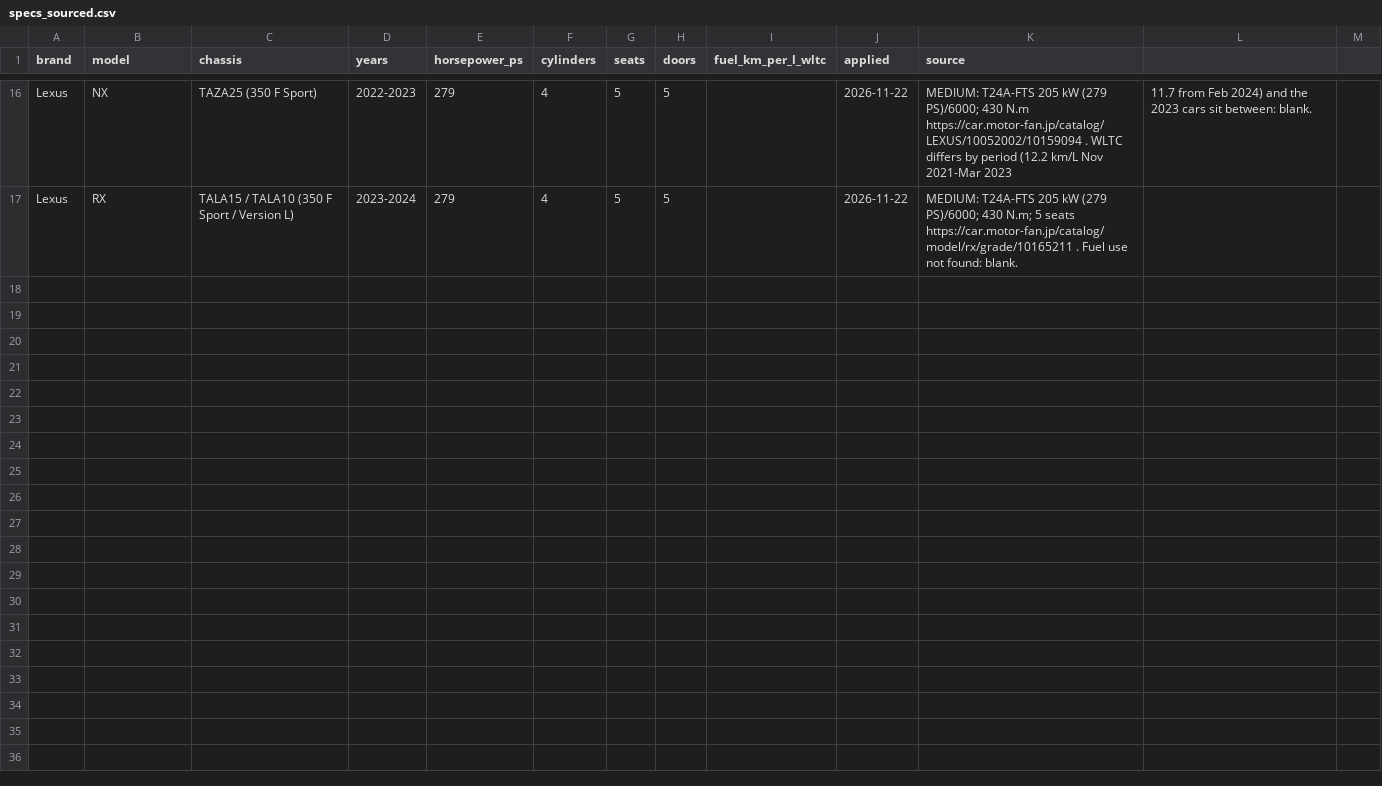
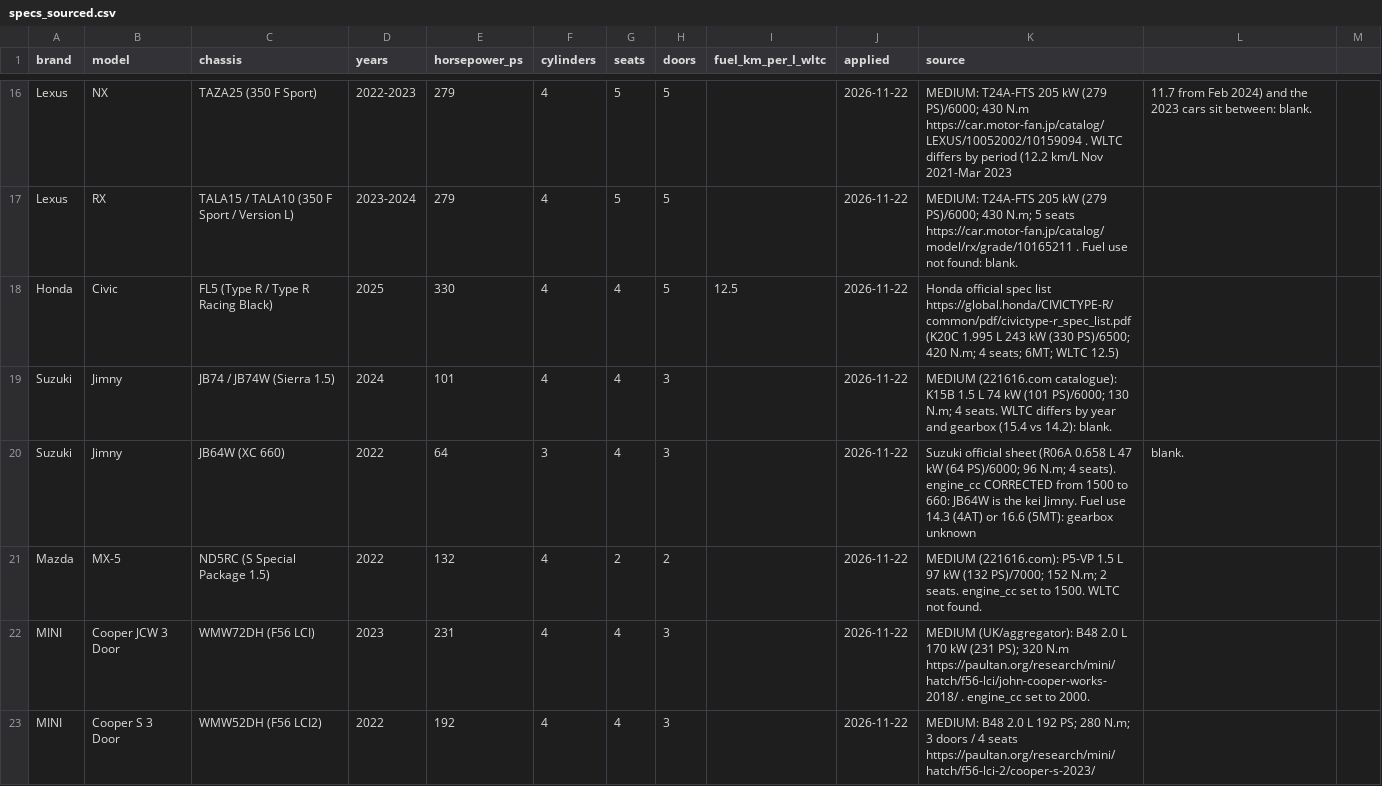
Before and after one commit to auzyvyth/ShiftOS, a CSV file: tools/stocklist/specs_sourced.csv, drawn as a sheet; only a part is shown, gaps mark what is left out; the diff covers the shown part only; the diff names each change by its address in the sheet, - before the commit and + after, or states it on an @@ line.

```diff
--- a/tools/stocklist/specs_sourced.csv
+++ b/tools/stocklist/specs_sourced.csv
+row 18: Honda | Civic | FL5 (Type R / Type R Racing Black) | 2025 | 330 | 4 | 4 | 5 | 12.5 | 2026-11-22 | Honda official spec list https://global.honda/CIVICTYPE-R/common/pdf/civictype-r_spec_list.pdf (K20C 1.995 L 243 kW (330 PS)/6500; 420 N.m; 4 seats; 6MT; WLTC 12.5)
+row 19: Suzuki | Jimny | JB74 / JB74W (Sierra 1.5) | 2024 | 101 | 4 | 4 | 3 |  | 2026-11-22 | MEDIUM (221616.com catalogue): K15B 1.5 L 74 kW (101 PS)/6000; 130 N.m; 4 seats. WLTC differs by year and gearbox (15.4 vs 14.2): blank.
+row 20: Suzuki | Jimny | JB64W (XC 660) | 2022 | 64 | 3 | 4 | 3 |  | 2026-11-22 | Suzuki official sheet (R06A 0.658 L 47 kW (64 PS)/6000; 96 N.m; 4 seats). engine_cc CORRECTED from 1500 to 660: JB64W is the kei Jimny. Fuel use 14.3 (4AT) or 16.6 (5MT): gearbox unknown | blank.
+row 21: Mazda | MX-5 | ND5RC (S Special Package 1.5) | 2022 | 132 | 4 | 2 | 2 |  | 2026-11-22 | MEDIUM (221616.com): P5-VP 1.5 L 97 kW (132 PS)/7000; 152 N.m; 2 seats. engine_cc set to 1500. WLTC not found.
+row 22: MINI | Cooper JCW 3 Door | WMW72DH (F56 LCI) | 2023 | 231 | 4 | 4 | 3 |  | 2026-11-22 | MEDIUM (UK/aggregator): B48 2.0 L 170 kW (231 PS); 320 N.m https://paultan.org/research/mini/hatch/f56-lci/john-cooper-works-2018/ . engine_cc set to 2000.
+row 23: MINI | Cooper S 3 Door | WMW52DH (F56 LCI2) | 2022 | 192 | 4 | 4 | 3 |  | 2026-11-22 | MEDIUM: B48 2.0 L 192 PS; 280 N.m; 3 doors / 4 seats https://paultan.org/research/mini/hatch/f56-lci-2/cooper-s-2023/
```
Also changed, not shown: 6 added rows elsewhere in this file, 1 other file.
